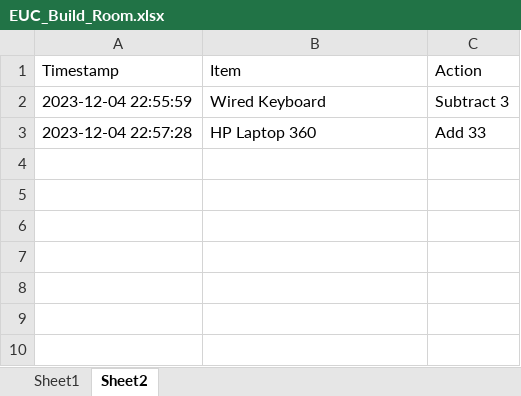
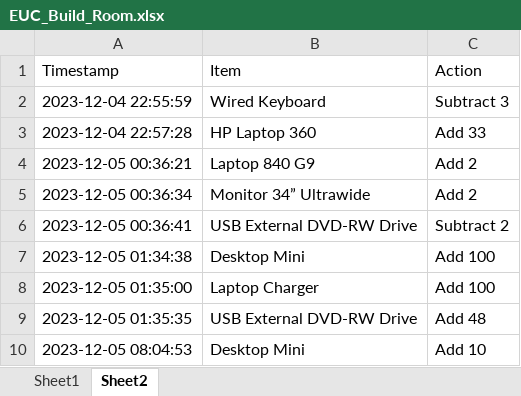
Before and after one commit to m4cd4r4/EUC_AM, an Excel workbook: Build Room/EUC_Build_Room.xlsx, sheet Sheet2, drawn as a sheet; values as stored, in another font and other column widths than the file's, no borders; the diff names each change by its address in the sheet, - before the commit and + after, or states it on an @@ line.

```diff
--- a/Build Room/EUC_Build_Room.xlsx (sheet Sheet2)
+++ b/Build Room/EUC_Build_Room.xlsx (sheet Sheet2)
+row 4: 2023-12-05 00:36:21 | Laptop 840 G9 | Add 2
+row 5: 2023-12-05 00:36:34 | Monitor 34” Ultrawide | Add 2
+row 6: 2023-12-05 00:36:41 | USB External DVD-RW Drive | Subtract 2
+row 7: 2023-12-05 01:34:38 | Desktop Mini | Add 100
+row 8: 2023-12-05 01:35:00 | Laptop Charger | Add 100
+row 9: 2023-12-05 01:35:35 | USB External DVD-RW Drive | Add 48
+row 10: 2023-12-05 08:04:53 | Desktop Mini | Add 10
```
Also changed, not shown: sheet Sheet1, 16 other files.
